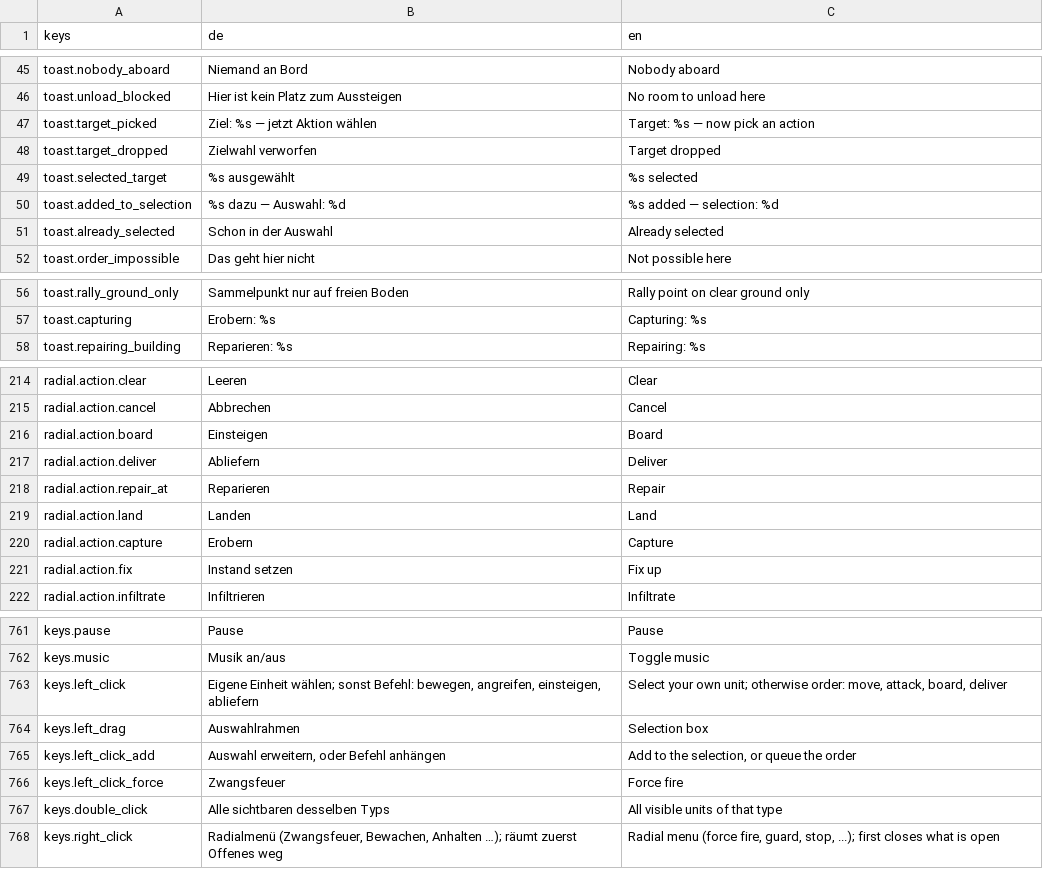
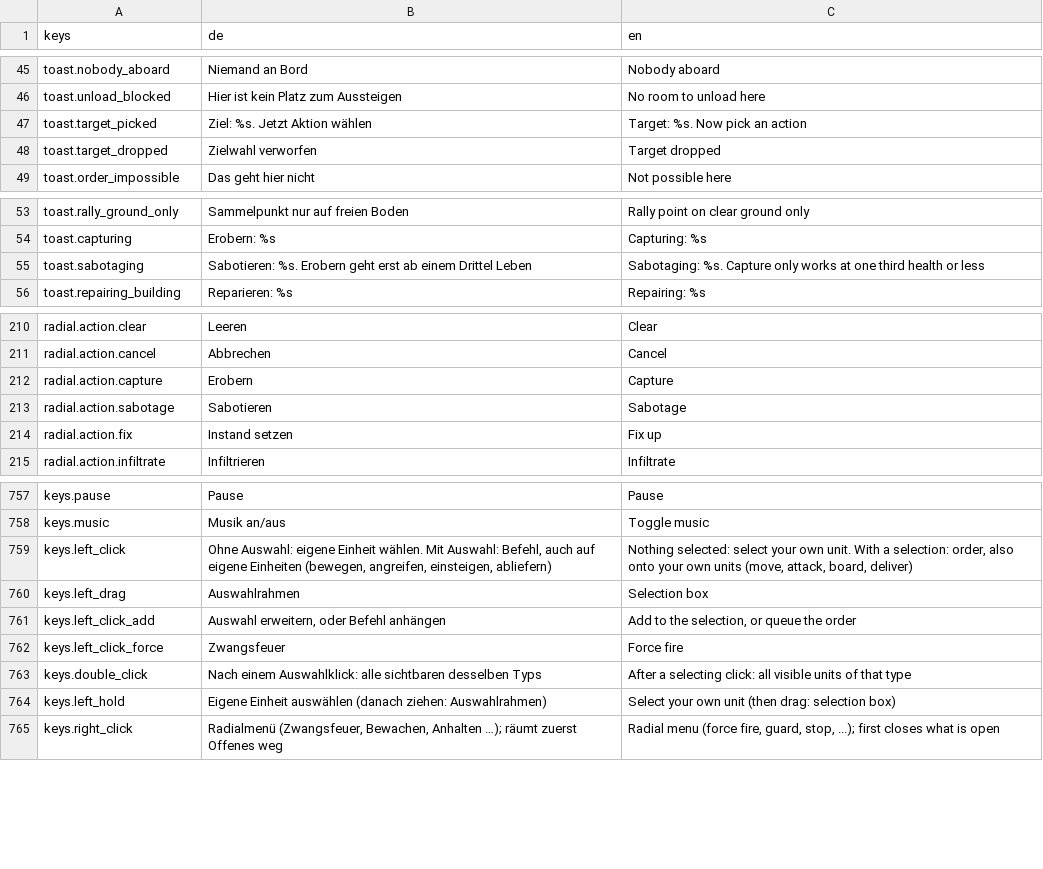
Before and after one commit to tomgoeck/pocketra, a CSV file: game/i18n/strings.csv, drawn as a sheet; only a part is shown, gaps mark what is left out; the diff covers the shown part only.

```diff
--- a/game/i18n/strings.csv
+++ b/game/i18n/strings.csv
@@ -46,7 +46,4 @@ toast.nobody_aboard,Niemand an Bord,Nobody aboard
 toast.unload_blocked,Hier ist kein Platz zum Aussteigen,No room to unload here
-toast.target_picked,"Ziel: %s — jetzt Aktion wählen","Target: %s — now pick an action"
+toast.target_picked,Ziel: %s. Jetzt Aktion wählen,Target: %s. Now pick an action
 toast.target_dropped,Zielwahl verworfen,Target dropped
-toast.selected_target,%s ausgewählt,%s selected
-toast.added_to_selection,"%s dazu — Auswahl: %d","%s added — selection: %d"
-toast.already_selected,Schon in der Auswahl,Already selected
 toast.order_impossible,Das geht hier nicht,Not possible here
@@ -57,2 +54,3 @@ toast.rally_ground_only,Sammelpunkt nur auf freien Boden,Rally point on clear gr
 toast.capturing,Erobern: %s,Capturing: %s
+toast.sabotaging,"Sabotieren: %s. Erobern geht erst ab einem Drittel Leben","Sabotaging: %s. Capture only works at one third health or less"
 toast.repairing_building,Reparieren: %s,Repairing: %s
@@ -215,7 +211,4 @@ radial.action.clear,Leeren,Clear
 radial.action.cancel,Abbrechen,Cancel
-radial.action.board,Einsteigen,Board
-radial.action.deliver,Abliefern,Deliver
-radial.action.repair_at,Reparieren,Repair
-radial.action.land,Landen,Land
 radial.action.capture,Erobern,Capture
+radial.action.sabotage,Sabotieren,Sabotage
 radial.action.fix,Instand setzen,Fix up
@@ -766,3 +762,3 @@ keys.pause,Pause,Pause
 keys.music,Musik an/aus,Toggle music
-keys.left_click,"Eigene Einheit wählen; sonst Befehl: bewegen, angreifen, einsteigen, abliefern","Select your own unit; otherwise order: move, attack, board, deliver"
+keys.left_click,"Ohne Auswahl: eigene Einheit wählen. Mit Auswahl: Befehl, auch auf eigene Einheiten (bewegen, angreifen, einsteigen, abliefern)","Nothing selected: select your own unit. With a selection: order, also onto your own units (move, attack, board, deliver)"
 keys.left_drag,Auswahlrahmen,Selection box
@@ -770,3 +766,4 @@ keys.left_click_add,"Auswahl erweitern, oder Befehl anhängen","Add to the selec
 keys.left_click_force,Zwangsfeuer,Force fire
-keys.double_click,Alle sichtbaren desselben Typs,All visible units of that type
+keys.double_click,Nach einem Auswahlklick: alle sichtbaren desselben Typs,After a selecting click: all visible units of that type
+keys.left_hold,Eigene Einheit auswählen (danach ziehen: Auswahlrahmen),Select your own unit (then drag: selection box)
 keys.right_click,"Radialmenü (Zwangsfeuer, Bewachen, Anhalten …); räumt zuerst Offenes weg","Radial menu (force fire, guard, stop, ...); first closes what is open"
```
Also changed, not shown: 5 added rows, 4 removed rows and 16 edited cells elsewhere in this file, game/i18n/descriptions.csv, game/i18n/missions_tutorial_de.csv, 34 other files.
